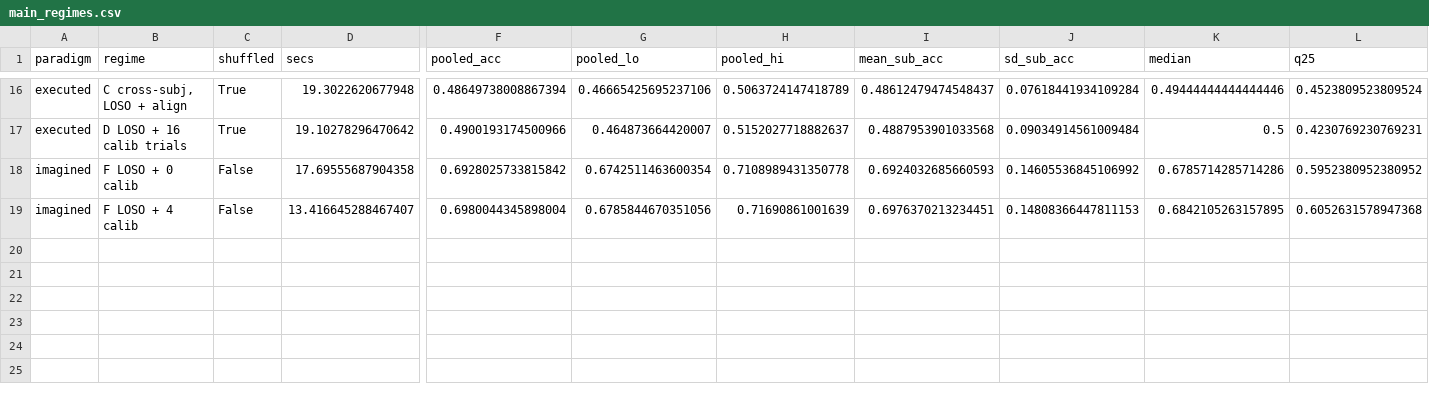
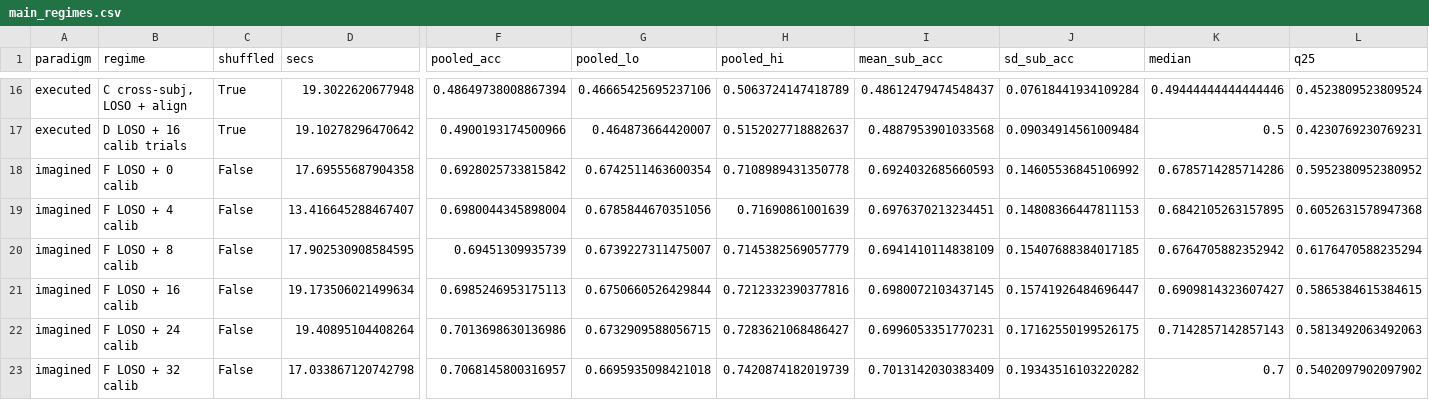
Before and after one commit to yslidev/ntab-eeg-mi, a CSV file: results/main_regimes.csv, drawn as a sheet; only a part is shown, gaps mark what is left out; rows hold the shown columns only; the diff names each change by its address in the sheet, - before the commit and + after, or states it on an @@ line.

```diff
--- a/results/main_regimes.csv
+++ b/results/main_regimes.csv
+row 20: imagined | F LOSO + 8 calib | False | 17.902530908584595 | 0.69451309935739 | 0.6739227311475007 | 0.7145382569057779 | 0.6941410114838109 | 0.15407688384017185 | 0.6764705882352942 | 0.6176470588235294
+row 21: imagined | F LOSO + 16 calib | False | 19.173506021499634 | 0.6985246953175113 | 0.6750660526429844 | 0.7212332390377816 | 0.6980072103437145 | 0.15741926484696447 | 0.6909814323607427 | 0.5865384615384615
+row 22: imagined | F LOSO + 24 calib | False | 19.40895104408264 | 0.7013698630136986 | 0.6732909588056715 | 0.7283621068486427 | 0.6996053351770231 | 0.17162550199526175 | 0.7142857142857143 | 0.5813492063492063
+row 23: imagined | F LOSO + 32 calib | False | 17.033867120742798 | 0.7068145800316957 | 0.6695935098421018 | 0.7420874182019739 | 0.7013142030383409 | 0.19343516103220282 | 0.7 | 0.5402097902097902
```
Also changed, not shown: 6 other files.
